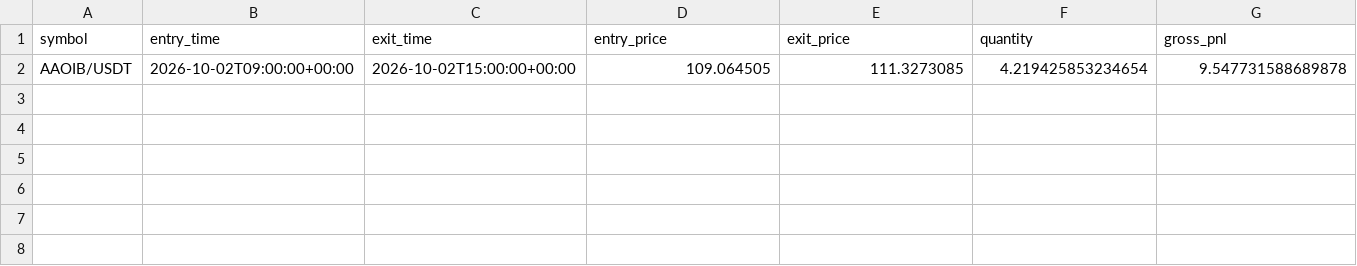
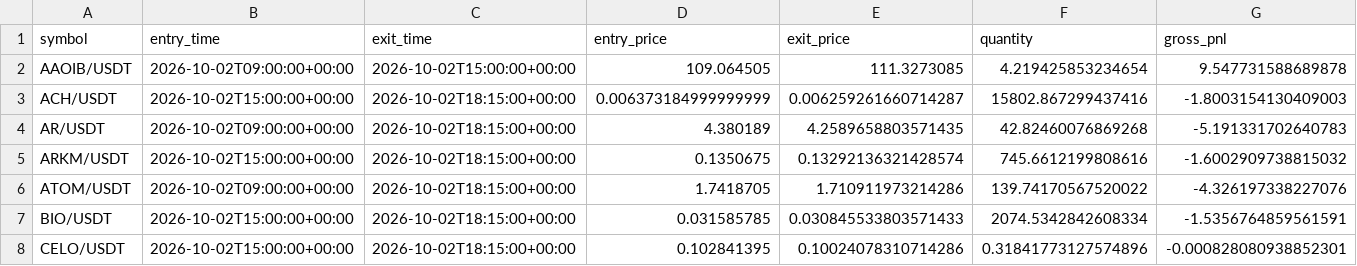
Before and after one commit to Sdka21/fvg-paper-bot, a CSV file: reports/paper_trades.csv, drawn as a sheet; only a part is shown; rows hold the shown columns only; the diff names each change by its address in the sheet, - before the commit and + after, or states it on an @@ line.

```diff
--- a/reports/paper_trades.csv
+++ b/reports/paper_trades.csv
+row 3: ACH/USDT | 2026-10-02T15:00:00+00:00 | 2026-10-02T18:15:00+00:00 | 0.006373184999999999 | 0.006259261660714287 | 15802.867299437416 | -1.8003154130409003
+row 4: AR/USDT | 2026-10-02T09:00:00+00:00 | 2026-10-02T18:15:00+00:00 | 4.380189 | 4.2589658803571435 | 42.82460076869268 | -5.191331702640783
+row 5: ARKM/USDT | 2026-10-02T15:00:00+00:00 | 2026-10-02T18:15:00+00:00 | 0.1350675 | 0.13292136321428574 | 745.6612199808616 | -1.6002909738815032
+row 6: ATOM/USDT | 2026-10-02T09:00:00+00:00 | 2026-10-02T18:15:00+00:00 | 1.7418705 | 1.710911973214286 | 139.74170567520022 | -4.326197338227076
+row 7: BIO/USDT | 2026-10-02T15:00:00+00:00 | 2026-10-02T18:15:00+00:00 | 0.031585785 | 0.030845533803571433 | 2074.5342842608334 | -1.5356764859561591
+row 8: CELO/USDT | 2026-10-02T15:00:00+00:00 | 2026-10-02T18:15:00+00:00 | 0.102841395 | 0.10024078310714286 | 0.31841773127574896 | -0.000828080938852301
```
Also changed, not shown: reports/paper_equity.csv, 1 other file.
